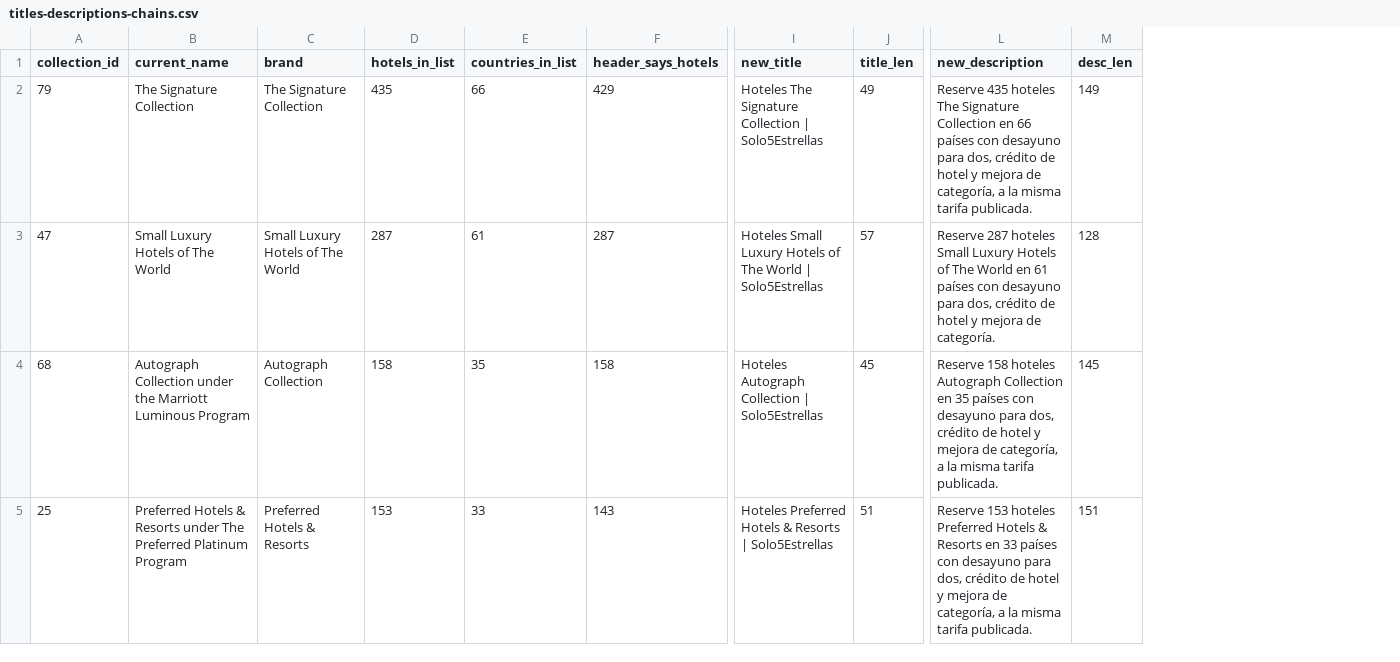
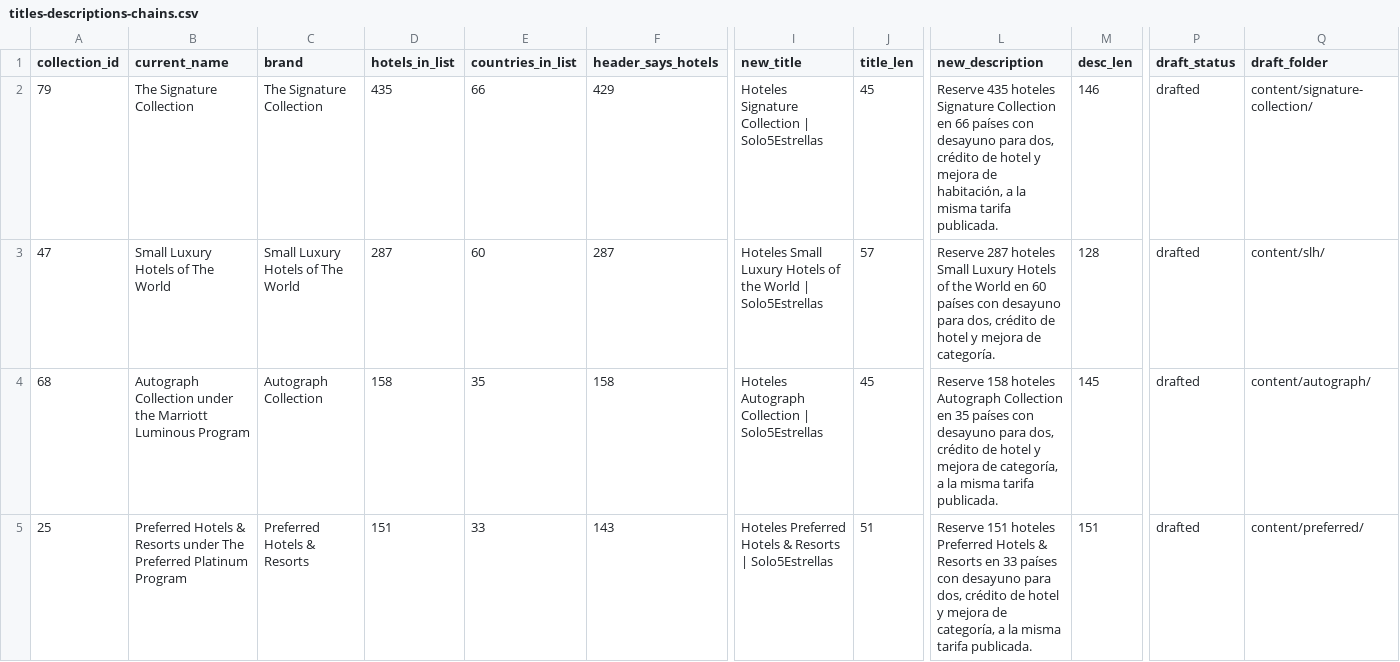
Before and after one commit to Vincenzo182631/solo5estrellas.com, a CSV file: developer-spec/titles-descriptions-chains.csv, drawn as a sheet; only a part is shown, gaps mark what is left out; the diff covers the shown part only; the diff names each change by its address in the sheet, - before the commit and + after, or states it on an @@ line.

```diff
--- a/developer-spec/titles-descriptions-chains.csv
+++ b/developer-spec/titles-descriptions-chains.csv
+column P (draft_status), rows 2-5: all drafted
+column Q (draft_folder), rows 2-5: content/signature-collection/ | content/slh/ | content/autograph/ | content/preferred/
-I2 (new_title): Hoteles The Signature Collection…
+I2 (new_title): Hoteles Signature Collection…
-J2 (title_len): 49
+J2 (title_len): 45
-L2 (new_description): …435 hoteles The Signature Collection en 66 países con desayuno para dos, crédito de hotel y mejora de categoría, a la…
+L2 (new_description): …435 hoteles Signature Collection en 66 países con desayuno para dos, crédito de hotel y mejora de habitación, a la…
-M2 (desc_len): 149
+M2 (desc_len): 146
-E3 (countries_in_list): 61
+E3 (countries_in_list): 60
-I3 (new_title): …Hotels of The World |…
+I3 (new_title): …Hotels of the World |…
-L3 (new_description): …Hotels of The World en 61 países con…
+L3 (new_description): …Hotels of the World en 60 países con…
-D5 (hotels_in_list): 153
+D5 (hotels_in_list): 151
-L5 (new_description): Reserve 153 hoteles Preferred…
+L5 (new_description): Reserve 151 hoteles Preferred…
```
Also changed, not shown: 98 edited cells elsewhere in this file, 8 other files.
